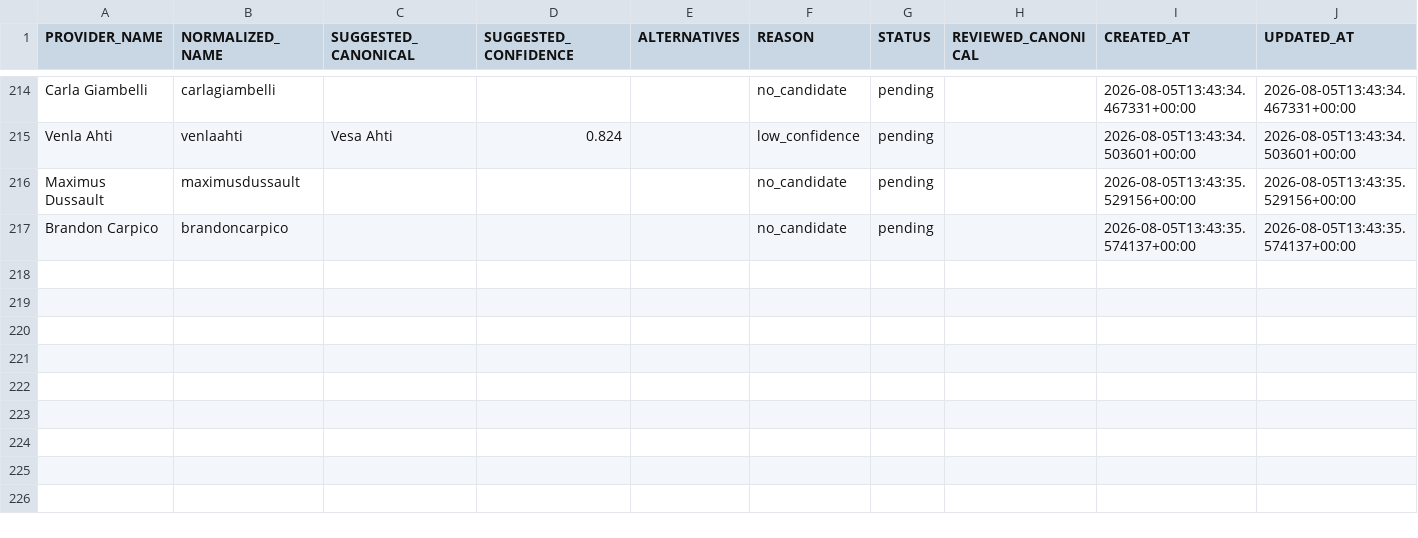
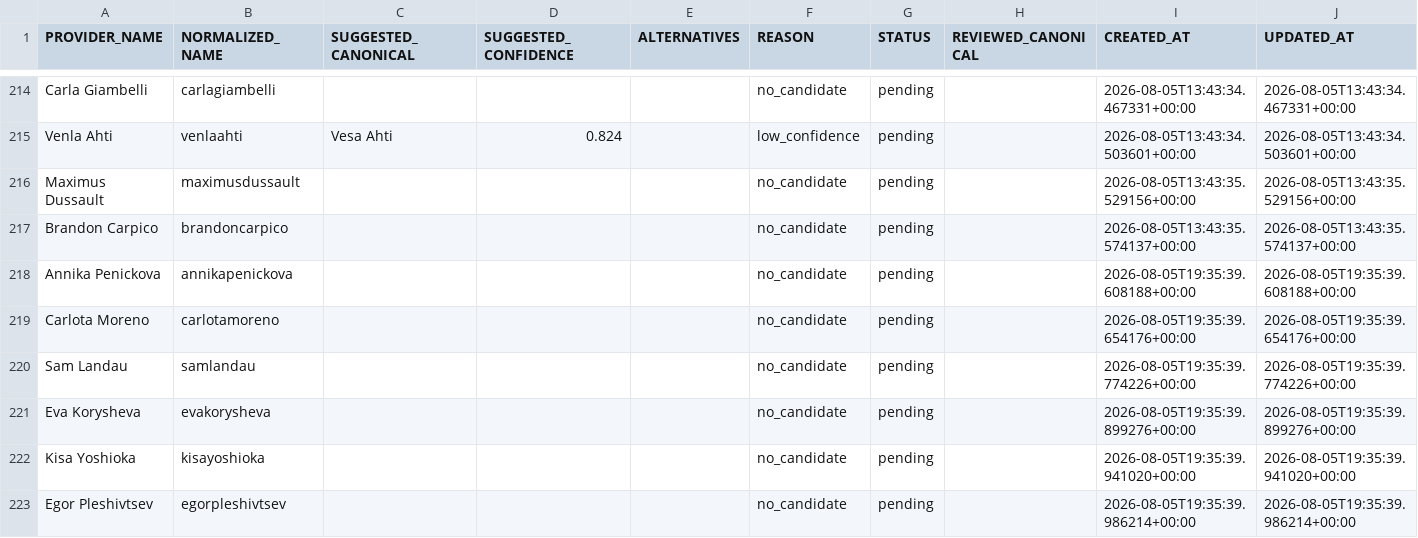
Before and after one commit to AguyfromaTown/betting, a CSV file: player-alias-review.csv, drawn as a sheet; only a part is shown, gaps mark what is left out; the diff names each change by its address in the sheet, - before the commit and + after, or states it on an @@ line.

```diff
--- a/player-alias-review.csv
+++ b/player-alias-review.csv
+row 218: Annika Penickova | annikapenickova |  |  |  | no_candidate | pending |  | 2026-08-05T19:35:39.608188+00:00 | 2026-08-05T19:35:39.608188+00:00
+row 219: Carlota Moreno | carlotamoreno |  |  |  | no_candidate | pending |  | 2026-08-05T19:35:39.654176+00:00 | 2026-08-05T19:35:39.654176+00:00
+row 220: Sam Landau | samlandau |  |  |  | no_candidate | pending |  | 2026-08-05T19:35:39.774226+00:00 | 2026-08-05T19:35:39.774226+00:00
+row 221: Eva Korysheva | evakorysheva |  |  |  | no_candidate | pending |  | 2026-08-05T19:35:39.899276+00:00 | 2026-08-05T19:35:39.899276+00:00
+row 222: Kisa Yoshioka | kisayoshioka |  |  |  | no_candidate | pending |  | 2026-08-05T19:35:39.941020+00:00 | 2026-08-05T19:35:39.941020+00:00
+row 223: Egor Pleshivtsev | egorpleshivtsev |  |  |  | no_candidate | pending |  | 2026-08-05T19:35:39.986214+00:00 | 2026-08-05T19:35:39.986214+00:00
```
Also changed, not shown: counterfactual-log.csv, pending-bets.csv, 15 other files.
